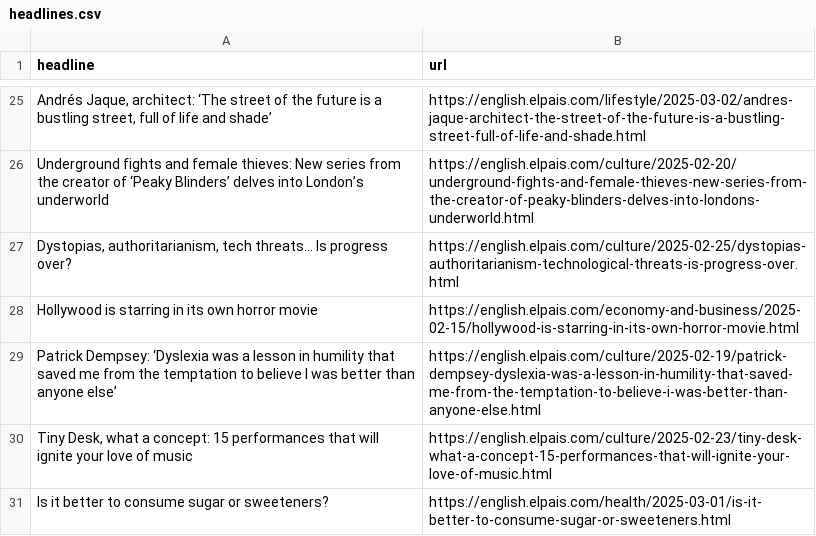
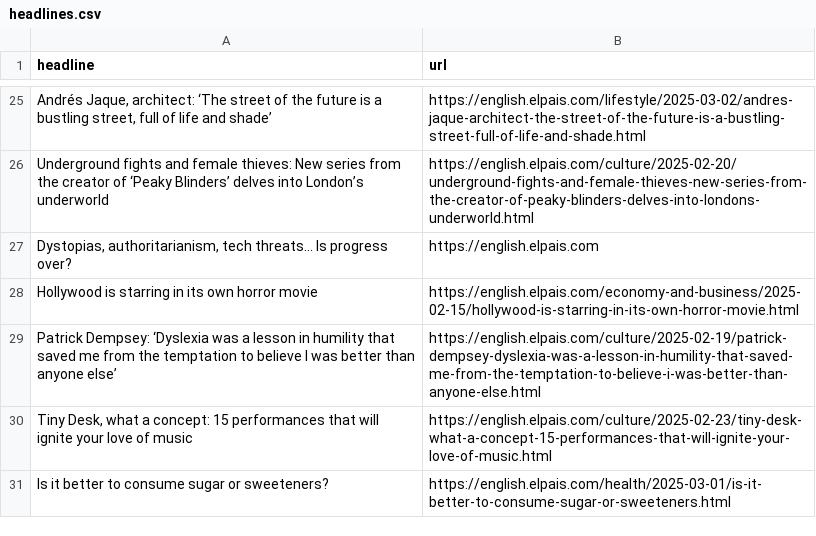
Before and after one commit to adiel3/el-pais-autoscraper, a CSV file: headlines.csv, drawn as a sheet; only a part is shown, gaps mark what is left out; the diff names each change by its address in the sheet, - before the commit and + after, or states it on an @@ line.

```diff
--- a/headlines.csv
+++ b/headlines.csv
-B27 (url): https://english.elpais.com/culture/2025-02-25/dystopias-authoritarianism-technological-threats-is-progress-over.html
+B27 (url): https://english.elpais.com
```
